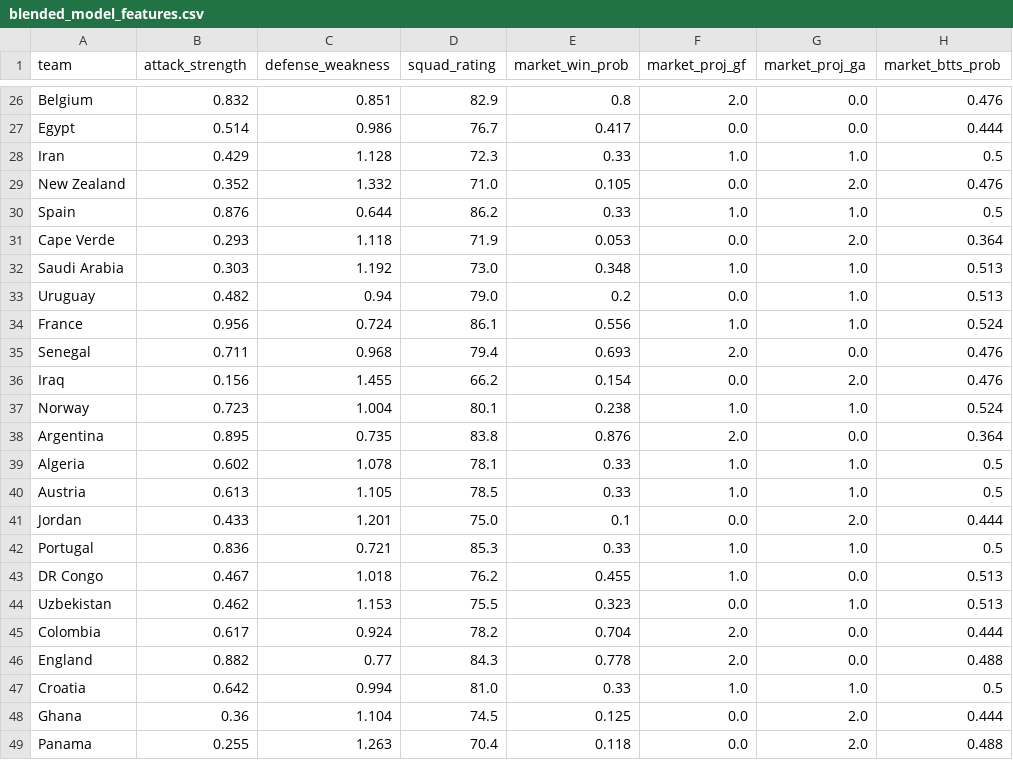
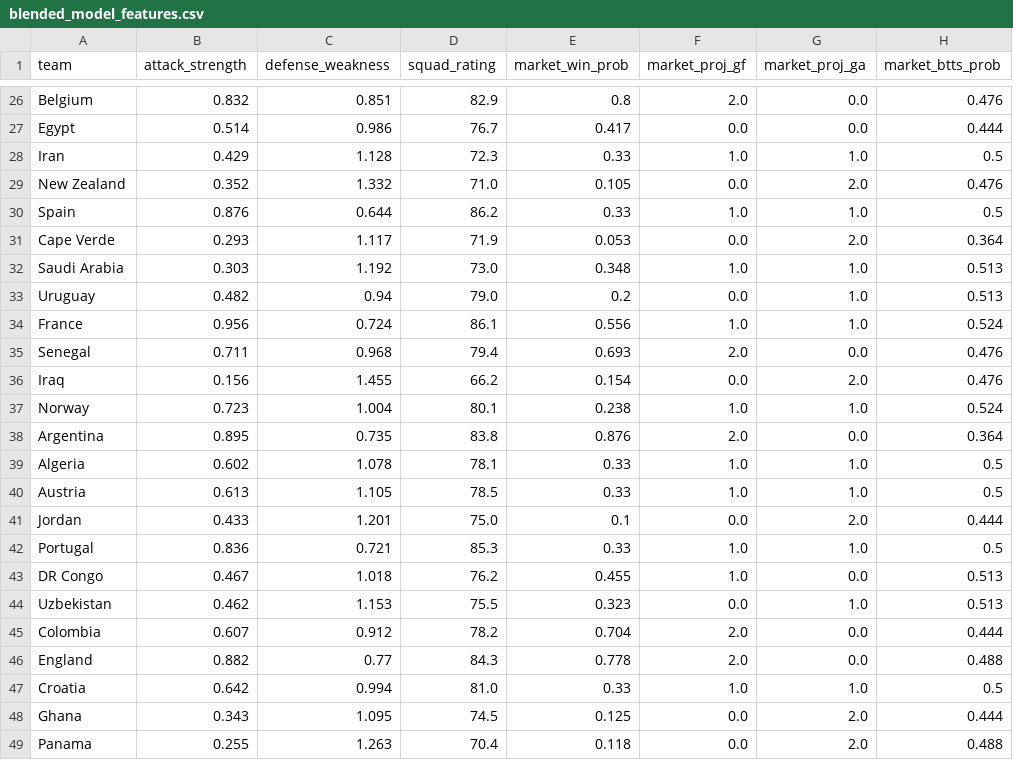
Before and after one commit to OmerYaacobi/ML-WC26-Prediction, a CSV file: data/processed/blended_model_features.csv, drawn as a sheet; only a part is shown, gaps mark what is left out; the diff names each change by its address in the sheet, - before the commit and + after, or states it on an @@ line.

```diff
--- a/data/processed/blended_model_features.csv
+++ b/data/processed/blended_model_features.csv
-C31 (defense_weakness): 1.118
+C31 (defense_weakness): 1.117
-B45 (attack_strength): 0.617
+B45 (attack_strength): 0.607
-C45 (defense_weakness): 0.924
+C45 (defense_weakness): 0.912
-B48 (attack_strength): 0.36
+B48 (attack_strength): 0.343
-C48 (defense_weakness): 1.104
+C48 (defense_weakness): 1.095
```
Also changed, not shown: 6 other files.
